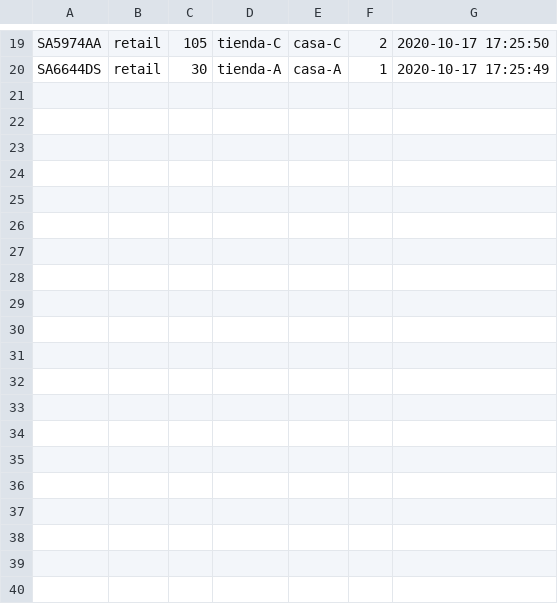
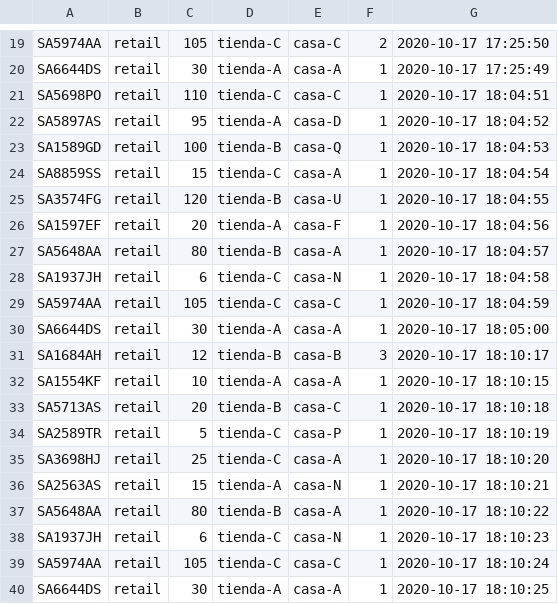
Before and after one commit to DanielATV/Tarea1-SD, a CSV file: src/camion2.csv, drawn as a sheet; only a part is shown, gaps mark what is left out; the diff names each change by its address in the sheet, - before the commit and + after, or states it on an @@ line.

```diff
--- a/src/camion2.csv
+++ b/src/camion2.csv
+row 21: SA5698PO | retail | 110 | tienda-C | casa-C | 1 | 2020-10-17 18:04:51
+row 22: SA5897AS | retail | 95 | tienda-A | casa-D | 1 | 2020-10-17 18:04:52
+row 23: SA1589GD | retail | 100 | tienda-B | casa-Q | 1 | 2020-10-17 18:04:53
+row 24: SA8859SS | retail | 15 | tienda-C | casa-A | 1 | 2020-10-17 18:04:54
+row 25: SA3574FG | retail | 120 | tienda-B | casa-U | 1 | 2020-10-17 18:04:55
+row 26: SA1597EF | retail | 20 | tienda-A | casa-F | 1 | 2020-10-17 18:04:56
+row 27: SA5648AA | retail | 80 | tienda-B | casa-A | 1 | 2020-10-17 18:04:57
+row 28: SA1937JH | retail | 6 | tienda-C | casa-N | 1 | 2020-10-17 18:04:58
+row 29: SA5974AA | retail | 105 | tienda-C | casa-C | 1 | 2020-10-17 18:04:59
+row 30: SA6644DS | retail | 30 | tienda-A | casa-A | 1 | 2020-10-17 18:05:00
+row 31: SA1684AH | retail | 12 | tienda-B | casa-B | 3 | 2020-10-17 18:10:17
+row 32: SA1554KF | retail | 10 | tienda-A | casa-A | 1 | 2020-10-17 18:10:15
+row 33: SA5713AS | retail | 20 | tienda-B | casa-C | 1 | 2020-10-17 18:10:18
+row 34: SA2589TR | retail | 5 | tienda-C | casa-P | 1 | 2020-10-17 18:10:19
+row 35: SA3698HJ | retail | 25 | tienda-C | casa-A | 1 | 2020-10-17 18:10:20
+row 36: SA2563AS | retail | 15 | tienda-A | casa-N | 1 | 2020-10-17 18:10:21
+row 37: SA5648AA | retail | 80 | tienda-B | casa-A | 1 | 2020-10-17 18:10:22
+row 38: SA1937JH | retail | 6 | tienda-C | casa-N | 1 | 2020-10-17 18:10:23
+row 39: SA5974AA | retail | 105 | tienda-C | casa-C | 1 | 2020-10-17 18:10:24
+row 40: SA6644DS | retail | 30 | tienda-A | casa-A | 1 | 2020-10-17 18:10:25
```
Also changed, not shown: src/camion1.csv, src/camion3.csv, 4 other files.
